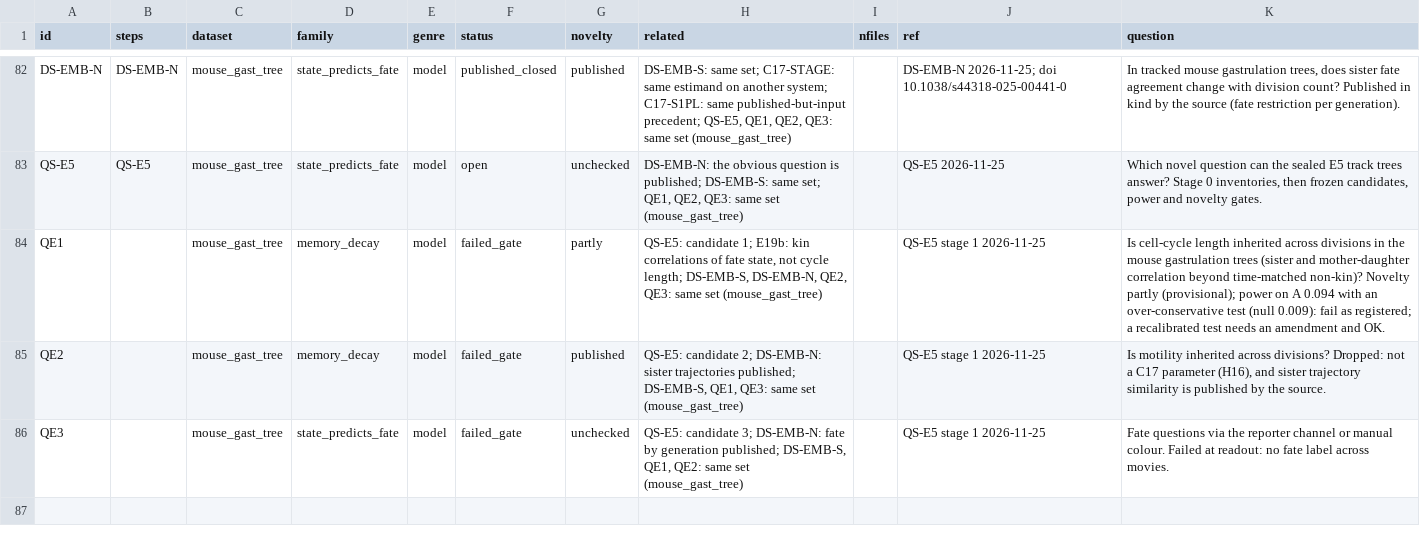
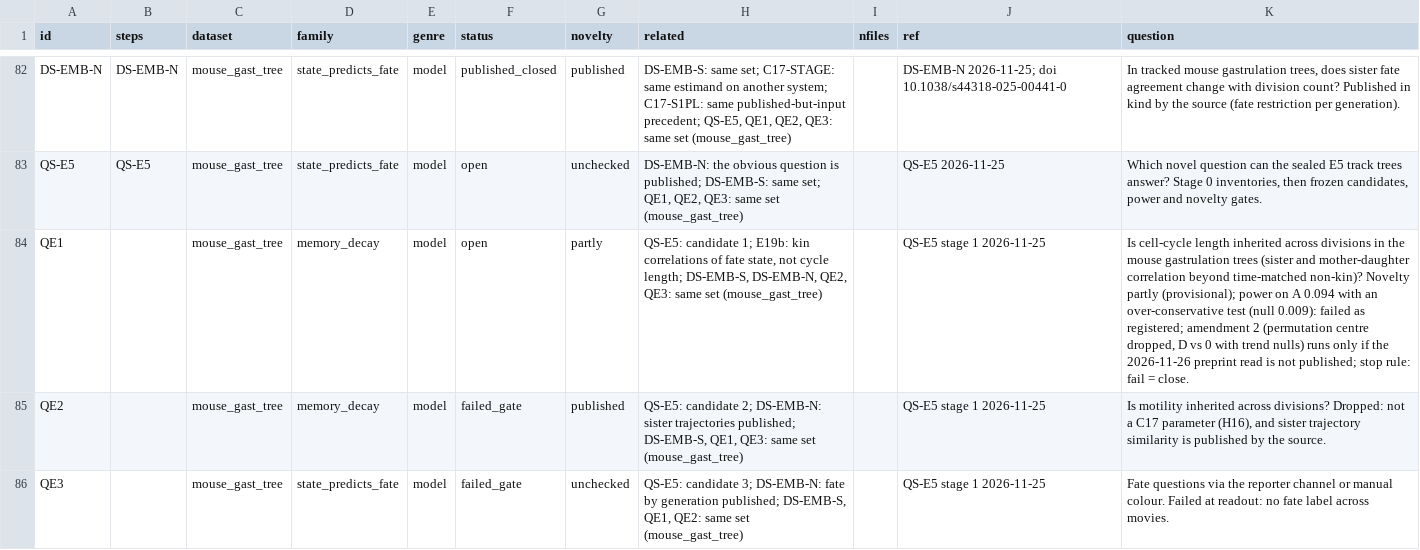
Before and after one commit to krenusz/cellware, a TSV file: experiments/COVERAGE.tsv, drawn as a sheet; only a part is shown, gaps mark what is left out; the diff names each change by its address in the sheet, - before the commit and + after, or states it on an @@ line.

```diff
--- a/experiments/COVERAGE.tsv
+++ b/experiments/COVERAGE.tsv
-F84 (status): failed_gate
+F84 (status): open
-K84 (question): …(null 0.009): fail as registered; a recalibrated test needs an amendment and OK.
+K84 (question): …(null 0.009): failed as registered; amendment 2 (permutation centre dropped, D vs 0 with trend nulls) runs only if the 2026-11-26 preprint read is not published; stop rule: fail = close.
```
Also changed, not shown: 1 other file.
